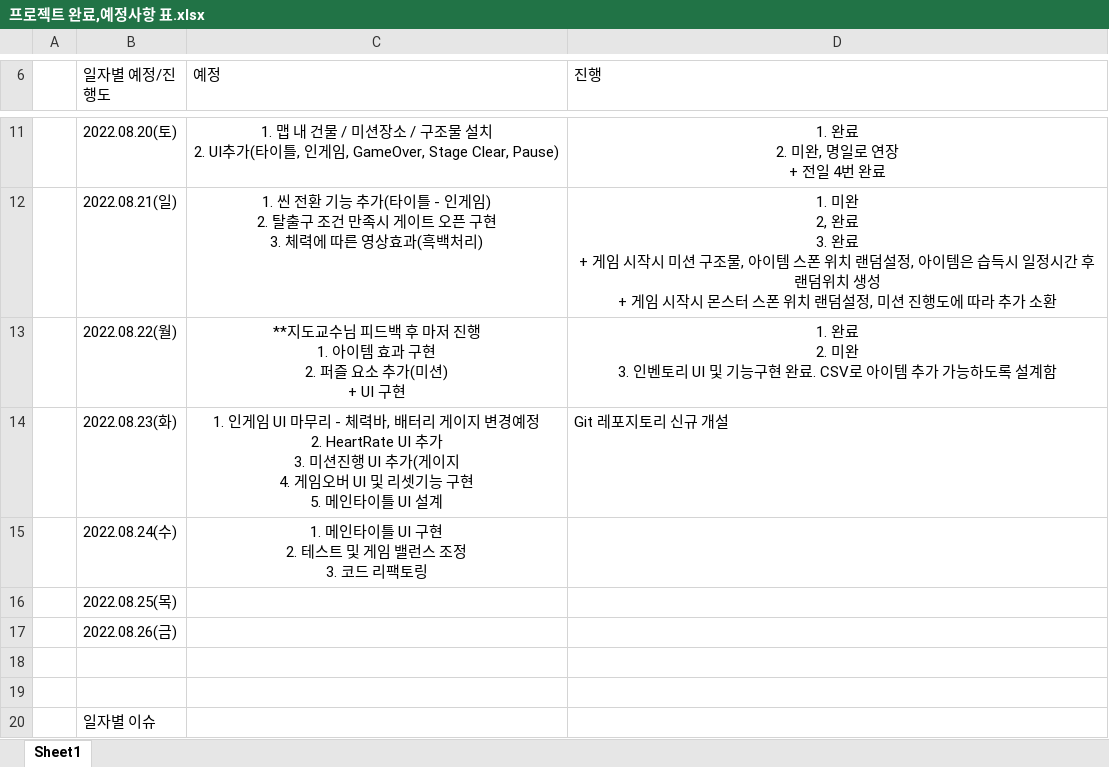
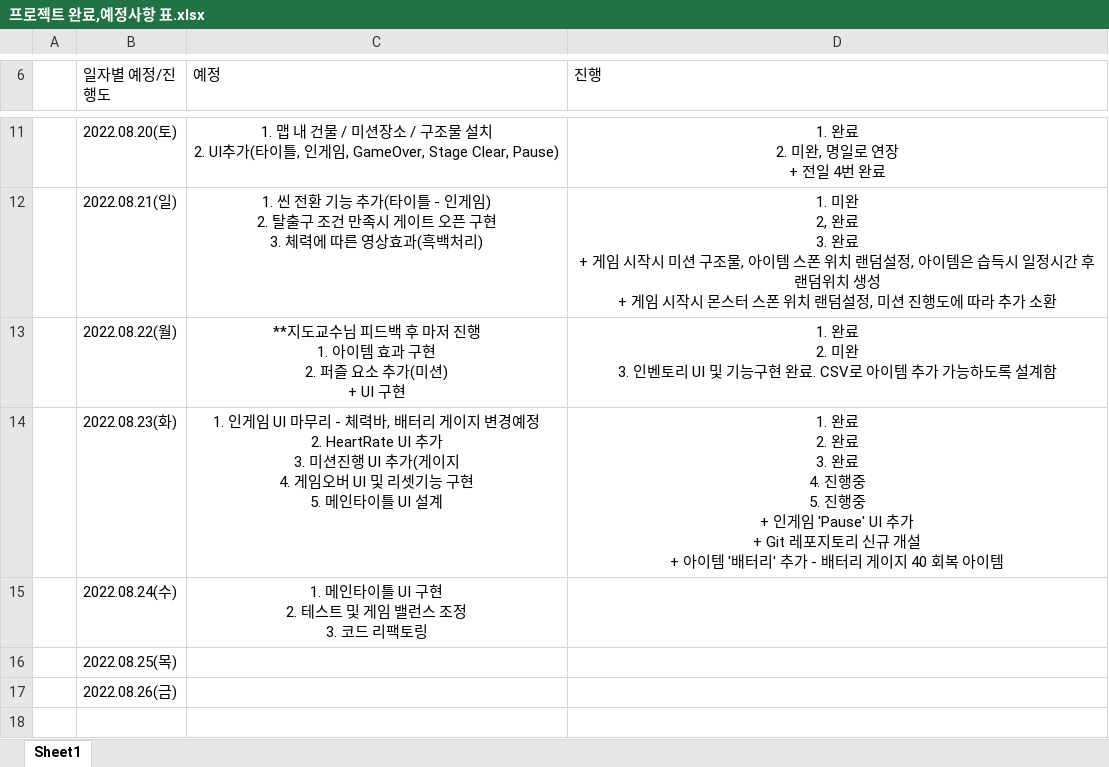
Before and after one commit to Kjaeseong/Kjaeseong.github.io, an Excel workbook: _posts/Unity/UnityExample/프로젝트 완료,예정사항 표.xlsx, sheet Sheet1, drawn as a sheet; only a part is shown, gaps mark what is left out; the shorter side is filled out with more unchanged rows; values as stored, in another font and other column widths than the file's, no borders; ↵ is a line break in a cell; the diff names each change by its address in the sheet, - before the commit and + after, or states it on an @@ line.

Commit message:
프로젝트 기획안 업데이트

```diff
--- a/_posts/Unity/UnityExample/프로젝트 완료,예정사항 표.xlsx (sheet Sheet1)
+++ b/_posts/Unity/UnityExample/프로젝트 완료,예정사항 표.xlsx (sheet Sheet1)
-D14 (진행): Git 레포지토리 신규 개설
+D14 (진행): 1. 완료 ↵ 2. 완료 ↵ 3. 완료 ↵ 4. 진행중 ↵ 5. 진행중 ↵ + 인게임 'Pause' UI 추가 ↵ + Git 레포지토리 신규 개설 ↵ + 아이템 '배터리' 추가 - 배터리 게이지 40 회복 아이템
-D14 alignment: left
+D14 alignment: center
```
Also changed, not shown: 1 other file.
